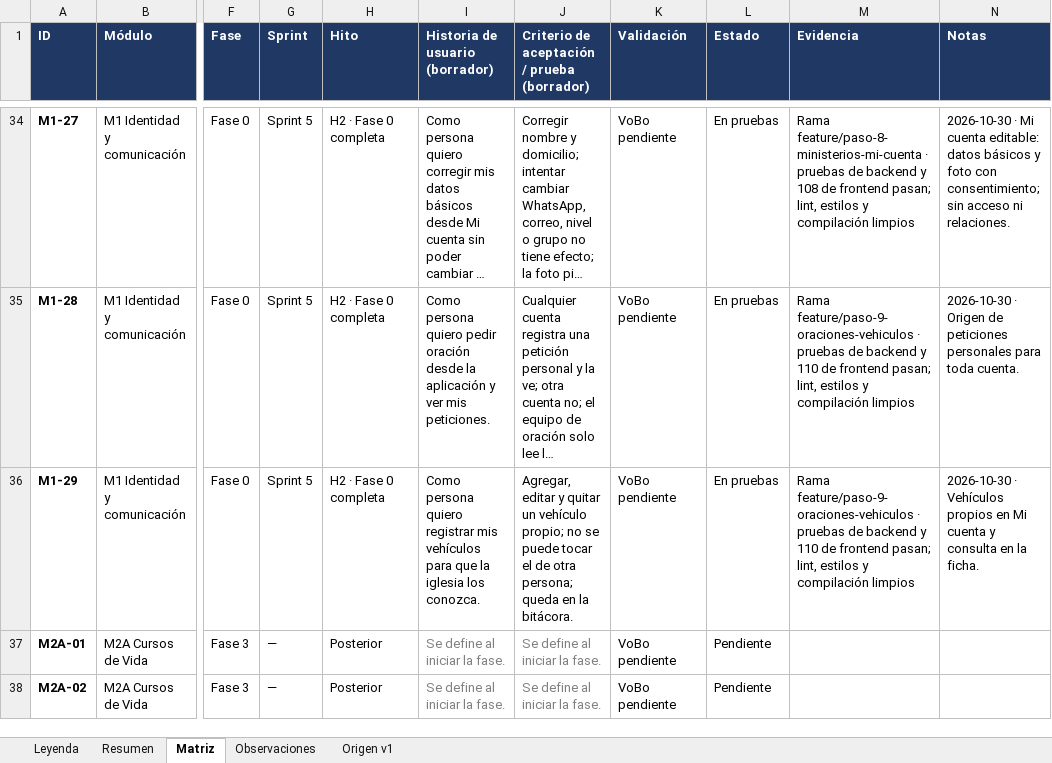
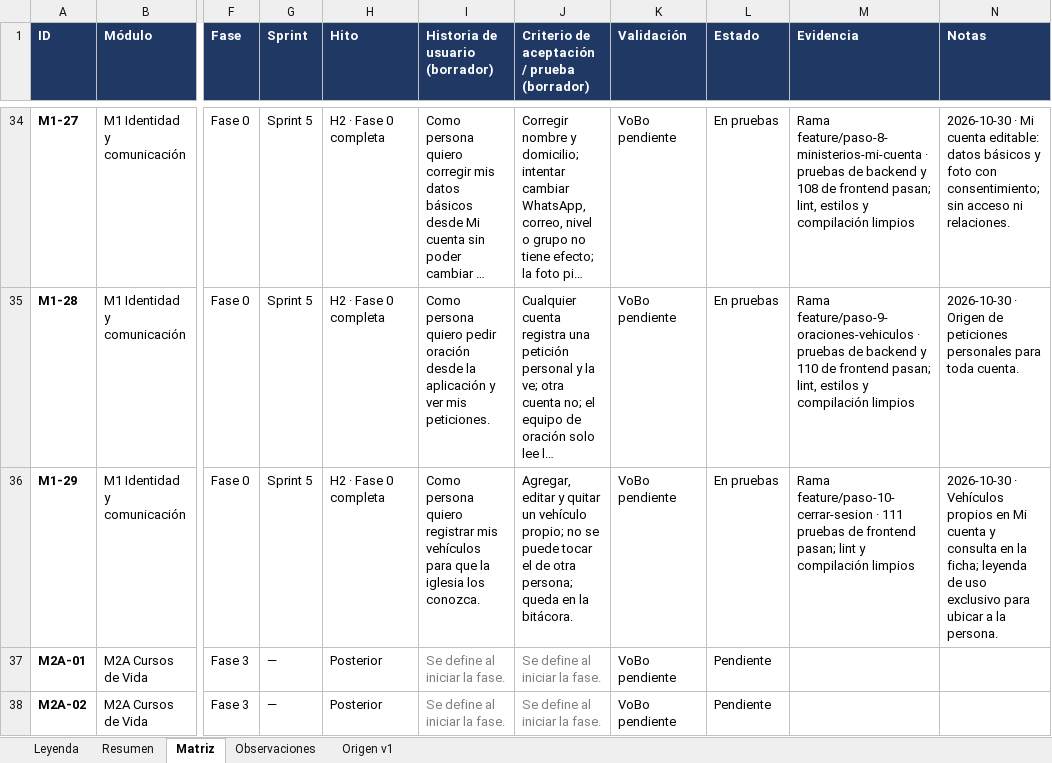
Before and after one commit to c52-mx/mdf360, an Excel workbook: docs/trazabilidad/Matriz de Trazabilidad MDF.xlsx, sheet Matriz, drawn as a sheet; only a part is shown, gaps mark what is left out; long unchanged cells end in …; values as stored, in another font and other column widths than the file's, no borders; conditional formats not drawn; the diff names each change by its address in the sheet, - before the commit and + after, or states it on an @@ line.

```diff
--- a/docs/trazabilidad/Matriz de Trazabilidad MDF.xlsx (sheet Matriz)
+++ b/docs/trazabilidad/Matriz de Trazabilidad MDF.xlsx (sheet Matriz)
-M36 (Evidencia): Rama feature/paso-9-oraciones-vehiculos · pruebas de backend y 110 de frontend pasan; lint, estilos y compilación…
+M36 (Evidencia): Rama feature/paso-10-cerrar-sesion · 111 pruebas de frontend pasan; lint y compilación…
-N36 (Notas): …en la ficha.
+N36 (Notas): …en la ficha; leyenda de uso exclusivo para ubicar a la persona.
```
Also changed, not shown: sheet Observaciones.
